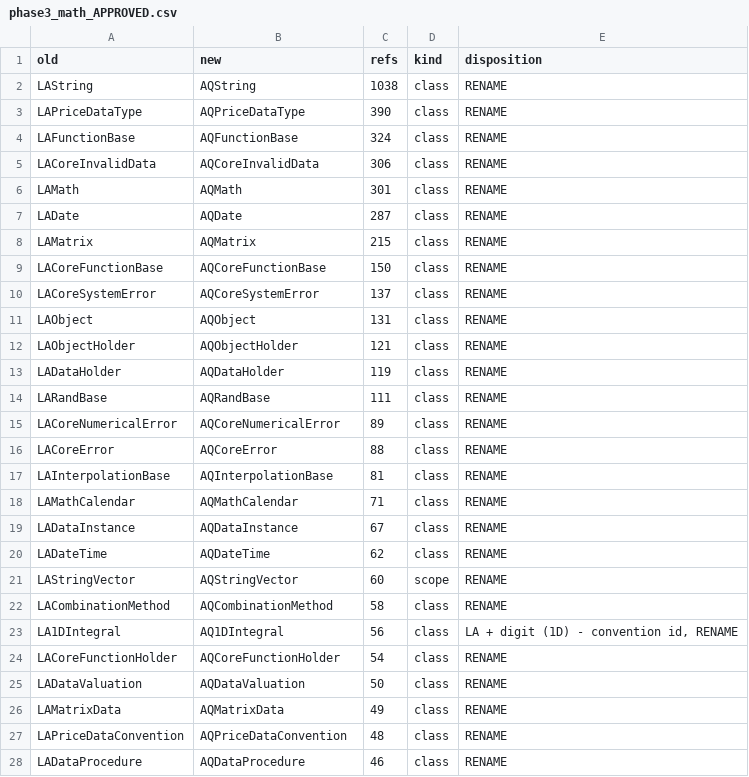
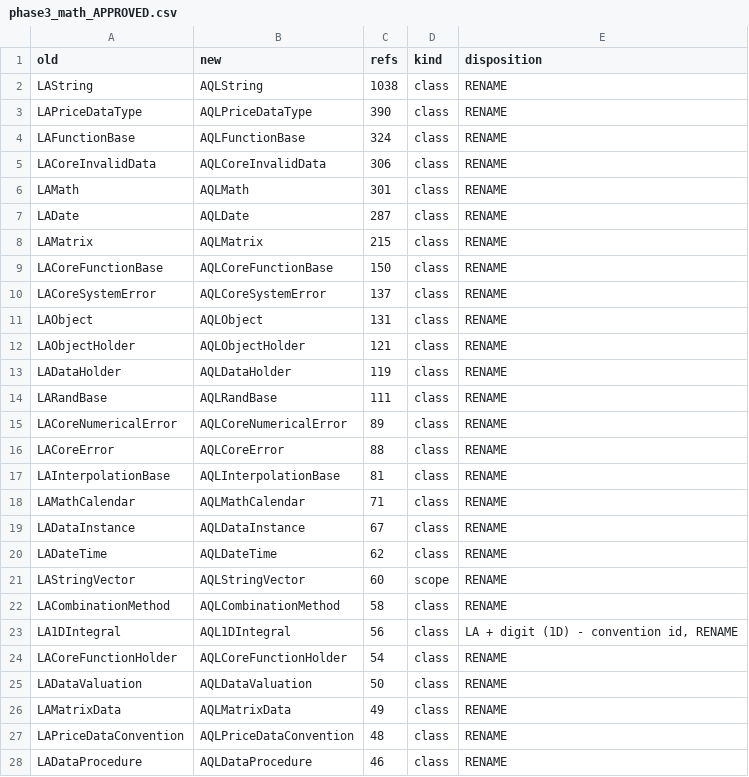
Before and after one commit to nburgessx/LIBRARY_UPDATE, a CSV file: AQ_LIB/rebrand/phase3_math_APPROVED.csv, drawn as a sheet; only a part is shown; the diff covers the shown part only.

```diff
--- a/AQ_LIB/rebrand/phase3_math_APPROVED.csv
+++ b/AQ_LIB/rebrand/phase3_math_APPROVED.csv
@@ -1,28 +1,28 @@
 old,new,refs,kind,disposition
-LAString,AQString,1038,class,RENAME
-LAPriceDataType,AQPriceDataType,390,class,RENAME
-LAFunctionBase,AQFunctionBase,324,class,RENAME
-LACoreInvalidData,AQCoreInvalidData,306,class,RENAME
-LAMath,AQMath,301,class,RENAME
-LADate,AQDate,287,class,RENAME
-LAMatrix,AQMatrix,215,class,RENAME
-LACoreFunctionBase,AQCoreFunctionBase,150,class,RENAME
-LACoreSystemError,AQCoreSystemError,137,class,RENAME
-LAObject,AQObject,131,class,RENAME
-LAObjectHolder,AQObjectHolder,121,class,RENAME
-LADataHolder,AQDataHolder,119,class,RENAME
-LARandBase,AQRandBase,111,class,RENAME
-LACoreNumericalError,AQCoreNumericalError,89,class,RENAME
-LACoreError,AQCoreError,88,class,RENAME
-LAInterpolationBase,AQInterpolationBase,81,class,RENAME
-LAMathCalendar,AQMathCalendar,71,class,RENAME
-LADataInstance,AQDataInstance,67,class,RENAME
-LADateTime,AQDateTime,62,class,RENAME
-LAStringVector,AQStringVector,60,scope,RENAME
-LACombinationMethod,AQCombinationMethod,58,class,RENAME
-LA1DIntegral,AQ1DIntegral,56,class,"LA + digit (1D) - convention id, RENAME"
-LACoreFunctionHolder,AQCoreFunctionHolder,54,class,RENAME
-LADataValuation,AQDataValuation,50,class,RENAME
-LAMatrixData,AQMatrixData,49,class,RENAME
-LAPriceDataConvention,AQPriceDataConvention,48,class,RENAME
-LADataProcedure,AQDataProcedure,46,class,RENAME
+LAString,AQLString,1038,class,RENAME
+LAPriceDataType,AQLPriceDataType,390,class,RENAME
+LAFunctionBase,AQLFunctionBase,324,class,RENAME
+LACoreInvalidData,AQLCoreInvalidData,306,class,RENAME
+LAMath,AQLMath,301,class,RENAME
+LADate,AQLDate,287,class,RENAME
+LAMatrix,AQLMatrix,215,class,RENAME
+LACoreFunctionBase,AQLCoreFunctionBase,150,class,RENAME
+LACoreSystemError,AQLCoreSystemError,137,class,RENAME
+LAObject,AQLObject,131,class,RENAME
+LAObjectHolder,AQLObjectHolder,121,class,RENAME
+LADataHolder,AQLDataHolder,119,class,RENAME
+LARandBase,AQLRandBase,111,class,RENAME
+LACoreNumericalError,AQLCoreNumericalError,89,class,RENAME
+LACoreError,AQLCoreError,88,class,RENAME
+LAInterpolationBase,AQLInterpolationBase,81,class,RENAME
+LAMathCalendar,AQLMathCalendar,71,class,RENAME
+LADataInstance,AQLDataInstance,67,class,RENAME
+LADateTime,AQLDateTime,62,class,RENAME
+LAStringVector,AQLStringVector,60,scope,RENAME
+LACombinationMethod,AQLCombinationMethod,58,class,RENAME
+LA1DIntegral,AQL1DIntegral,56,class,"LA + digit (1D) - convention id, RENAME"
+LACoreFunctionHolder,AQLCoreFunctionHolder,54,class,RENAME
+LADataValuation,AQLDataValuation,50,class,RENAME
+LAMatrixData,AQLMatrixData,49,class,RENAME
+LAPriceDataConvention,AQLPriceDataConvention,48,class,RENAME
+LADataProcedure,AQLDataProcedure,46,class,RENAME
```
Also changed, not shown: 146 edited cells elsewhere in this file, 2 other files.
